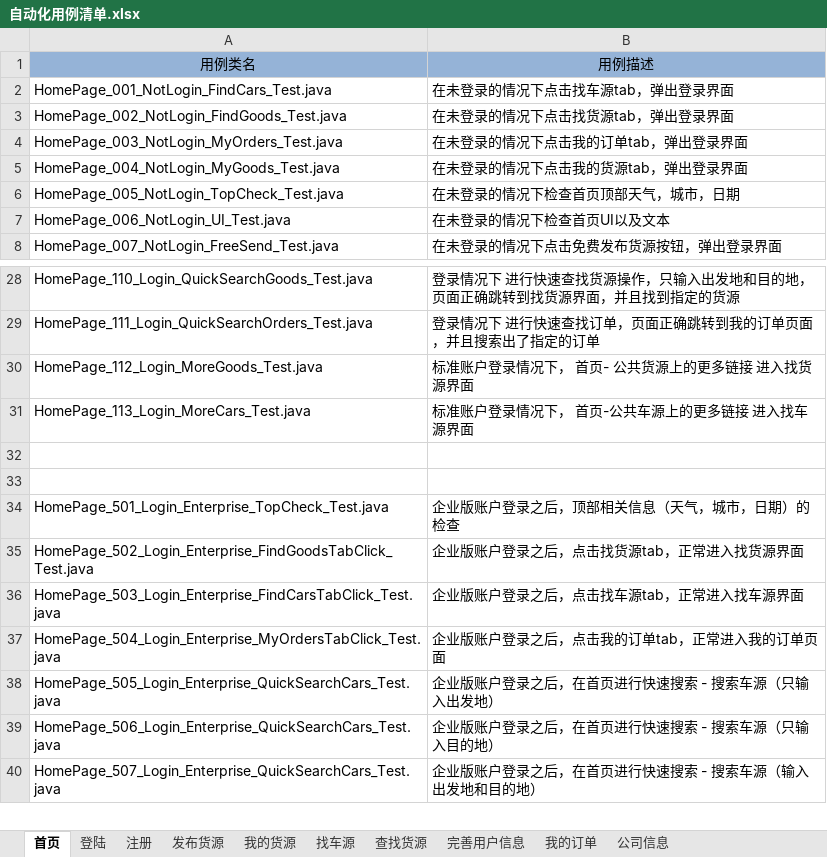
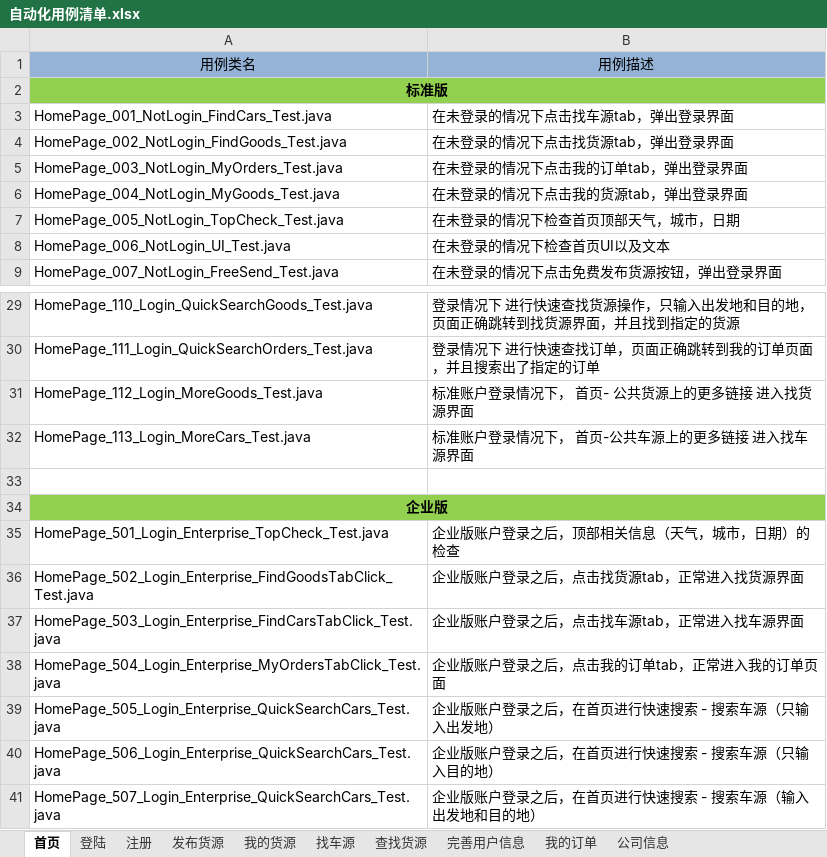
Before and after one commit to stephenwang1011/web-logistics-standard, an Excel workbook: logistics/res/caselist/自动化用例清单.xlsx, sheet 首页, drawn as a sheet; only a part is shown, gaps mark what is left out; values as stored, in another font and other column widths than the file's, no borders; addresses are those after the commit; the diff names each change by its address in the sheet, - before the commit and + after, or states it on an @@ line.

```diff
--- a/logistics/res/caselist/自动化用例清单.xlsx (sheet 首页)
+++ b/logistics/res/caselist/自动化用例清单.xlsx (sheet 首页)
+row 2: 标准版
-A34: (empty)
+A34: 企业版
-A34:B34 fill: none
+A34:B34 fill: #92D050
+A34:B34 merged
```
Also changed, not shown: sheet 找车源, sheet 登陆.
